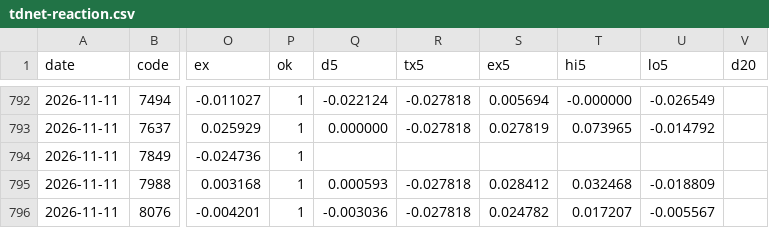
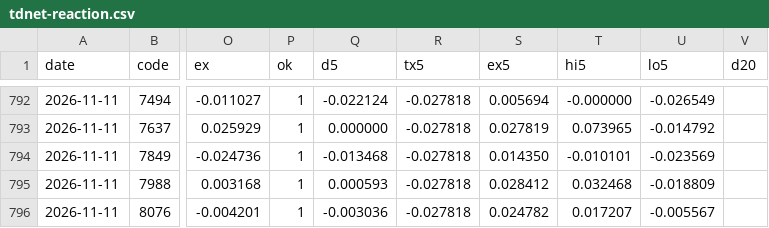
Before and after one commit to invest-ai-info/marketwatch-ai, a CSV file: tdnet-reaction.csv, drawn as a sheet; only a part is shown, gaps mark what is left out; the diff covers the shown part only; the diff names each change by its address in the sheet, - before the commit and + after, or states it on an @@ line.

```diff
--- a/tdnet-reaction.csv
+++ b/tdnet-reaction.csv
-Q794 (d5): (empty)
+Q794 (d5): -0.013468
-R794 (tx5): (empty)
+R794 (tx5): -0.027818
-S794 (ex5): (empty)
+S794 (ex5): 0.014350
-T794 (hi5): (empty)
+T794 (hi5): -0.010101
-U794 (lo5): (empty)
+U794 (lo5): -0.023569
```
Also changed, not shown: 25 edited cells elsewhere in this file, 2 other files.
